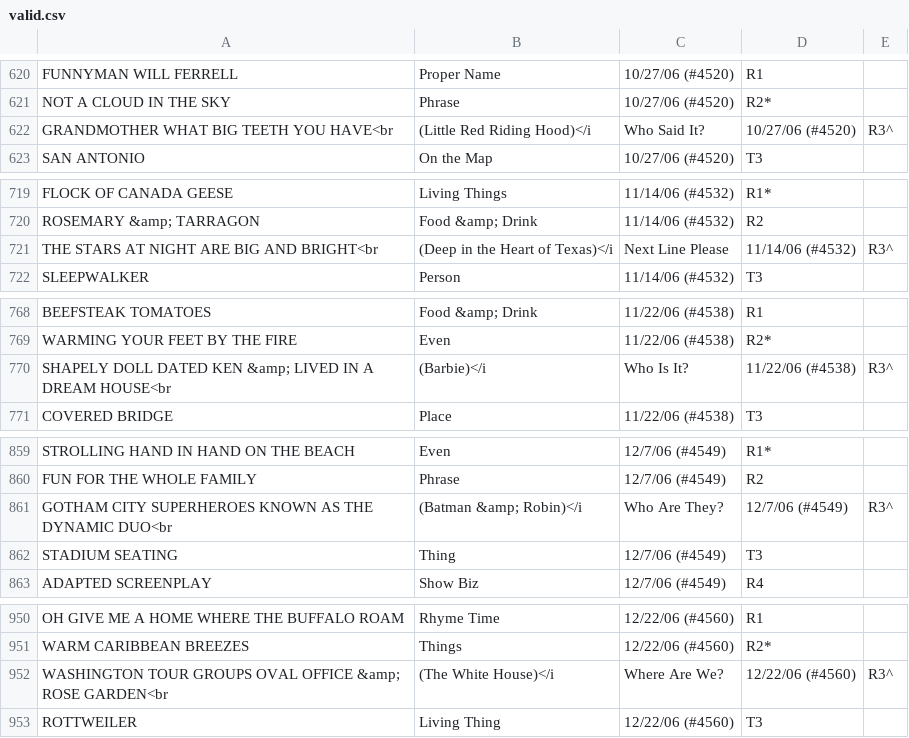
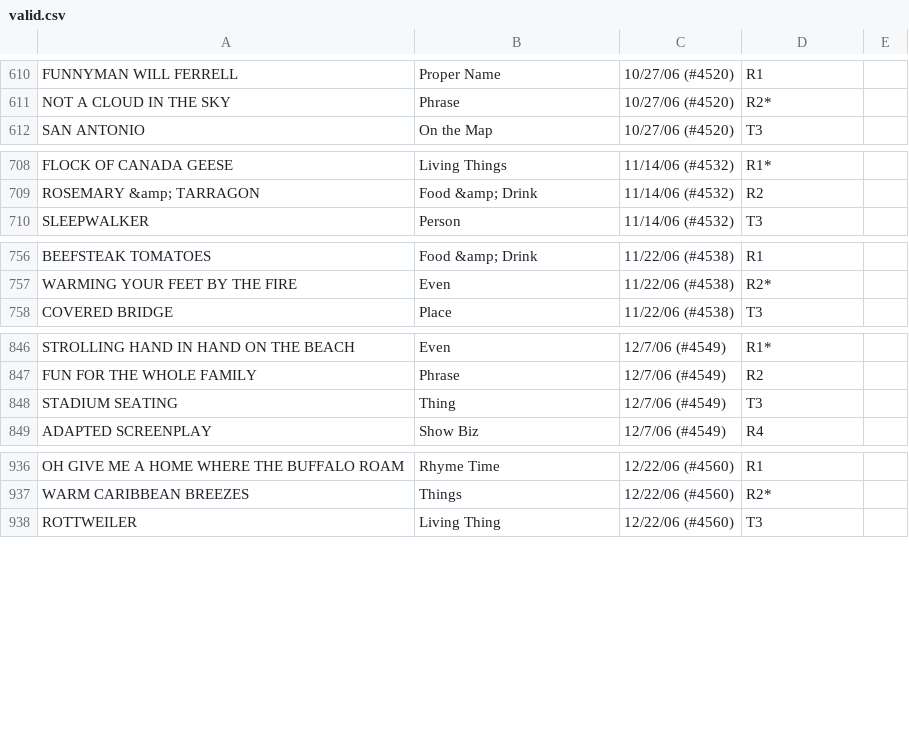
Before and after one commit to KentonMurray/CanIBuyanAI, a CSV file: data/puzzles/valid.csv, drawn as a sheet; only a part is shown, gaps mark what is left out; the diff covers the shown part only; the diff names each change by its address in the sheet, - before the commit and + after, or states it on an @@ line.

Commit message:
basic gameplay where a user can guess characters in the word

```diff
--- a/data/puzzles/valid.csv
+++ b/data/puzzles/valid.csv
-row 622: GRANDMOTHER WHAT BIG TEETH YOU HAVE<br | (Little Red Riding Hood)</i | Who Said It? | 10/27/06 (#4520) | R3^
-row 721: THE STARS AT NIGHT ARE BIG AND BRIGHT<br | (Deep in the Heart of Texas)</i | Next Line Please | 11/14/06 (#4532) | R3^
-row 770: SHAPELY DOLL DATED KEN &amp; LIVED IN A DREAM HOUSE<br | (Barbie)</i | Who Is It? | 11/22/06 (#4538) | R3^
-row 861: GOTHAM CITY SUPERHEROES KNOWN AS THE DYNAMIC DUO<br | (Batman &amp; Robin)</i | Who Are They? | 12/7/06 (#4549) | R3^
-row 952: WASHINGTON TOUR GROUPS OVAL OFFICE &amp; ROSE GARDEN<br | (The White House)</i | Where Are We? | 12/22/06 (#4560) | R3^
```
Also changed, not shown: 11 removed rows elsewhere in this file, 1 other file.
